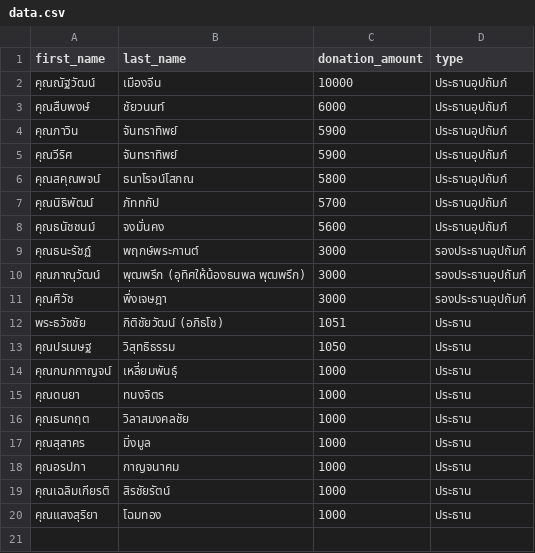
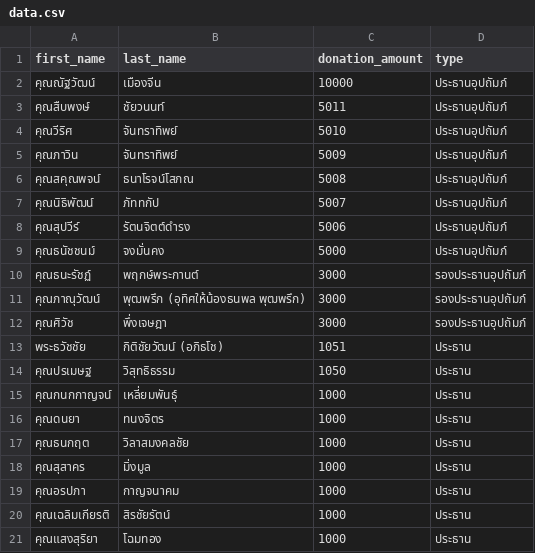
Before and after one commit to thanatchon36/suanphai-aphinyayan, a CSV file: data.csv, drawn as a sheet.

```diff
--- a/data.csv
+++ b/data.csv
@@ -2,8 +2,9 @@ first_name,last_name,donation_amount,type
 คุณณัฐวัฒน์,เมืองจีน,10000,ประธานอุปถัมภ์
-คุณสืบพงษ์,ชัยวนนท์,6000,ประธานอุปถัมภ์
-คุณภาวิน,จันทราทิพย์,5900,ประธานอุปถัมภ์
-คุณวีริศ,จันทราทิพย์,5900,ประธานอุปถัมภ์
-คุณสคุณพจน์,ธนาโรจน์โสภณ,5800,ประธานอุปถัมภ์
-คุณนิธิพัฒน์,ภัททกัป,5700,ประธานอุปถัมภ์
-คุณธนัชชนม์,จงมั่นคง,5600,ประธานอุปถัมภ์
+คุณสืบพงษ์,ชัยวนนท์,5011,ประธานอุปถัมภ์
+คุณวีริศ,จันทราทิพย์,5010,ประธานอุปถัมภ์
+คุณภาวิน,จันทราทิพย์,5009,ประธานอุปถัมภ์
+คุณสคุณพจน์,ธนาโรจน์โสภณ,5008,ประธานอุปถัมภ์
+คุณนิธิพัฒน์,ภัททกัป,5007,ประธานอุปถัมภ์
+คุณสุปวีร์,รัตนจิตต์ดำรง,5006,ประธานอุปถัมภ์
+คุณธนัชชนม์,จงมั่นคง,5000,ประธานอุปถัมภ์
 คุณธนะรัชฏ์,พฤกษ์พระกานต์,3000,รองประธานอุปถัมภ์
```
Also changed, not shown: 1 other file.
